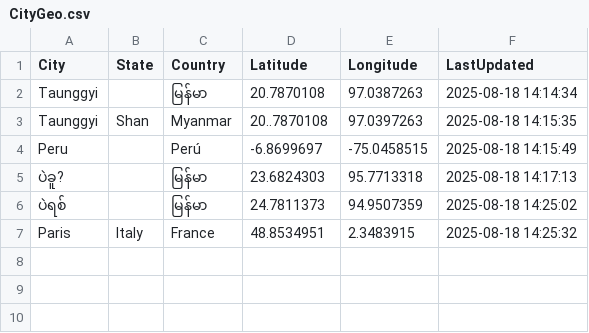
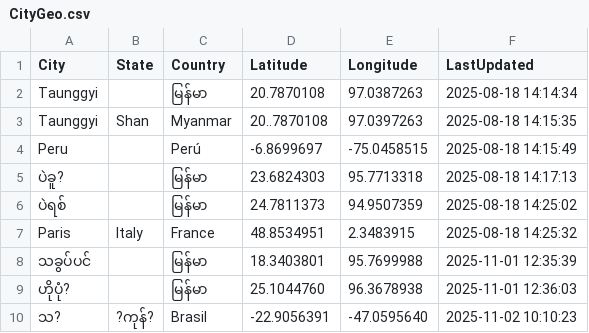
Before and after one commit to ammb1974/bharani, a CSV file: CityGeo.csv, drawn as a sheet.

```diff
--- a/CityGeo.csv
+++ b/CityGeo.csv
@@ -7 +7,4 @@ Peru,,Perú,-6.8699697,-75.0458515,2025-08-18 14:15:49
 Paris,Italy,France,48.8534951,2.3483915,2025-08-18 14:25:32
+သခွပ်ပင်,,မြန်မာ,18.3403801,95.7699988,2025-11-01 12:35:39
+ဟိုပုံ?,,မြန်မာ,25.1044760,96.3678938,2025-11-01 12:36:03
+သ?,?ကုန်?,Brasil,-22.9056391,-47.0595640,2025-11-02 10:10:23
```
Also changed, not shown: 12 other files.
